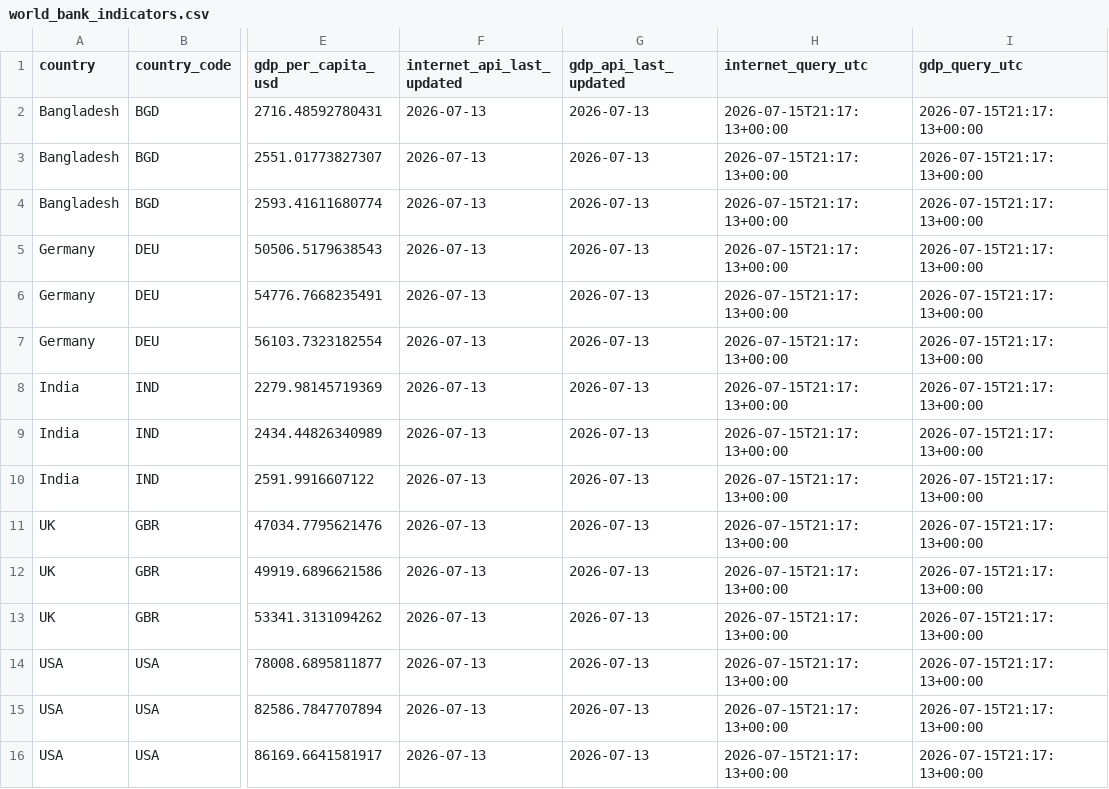
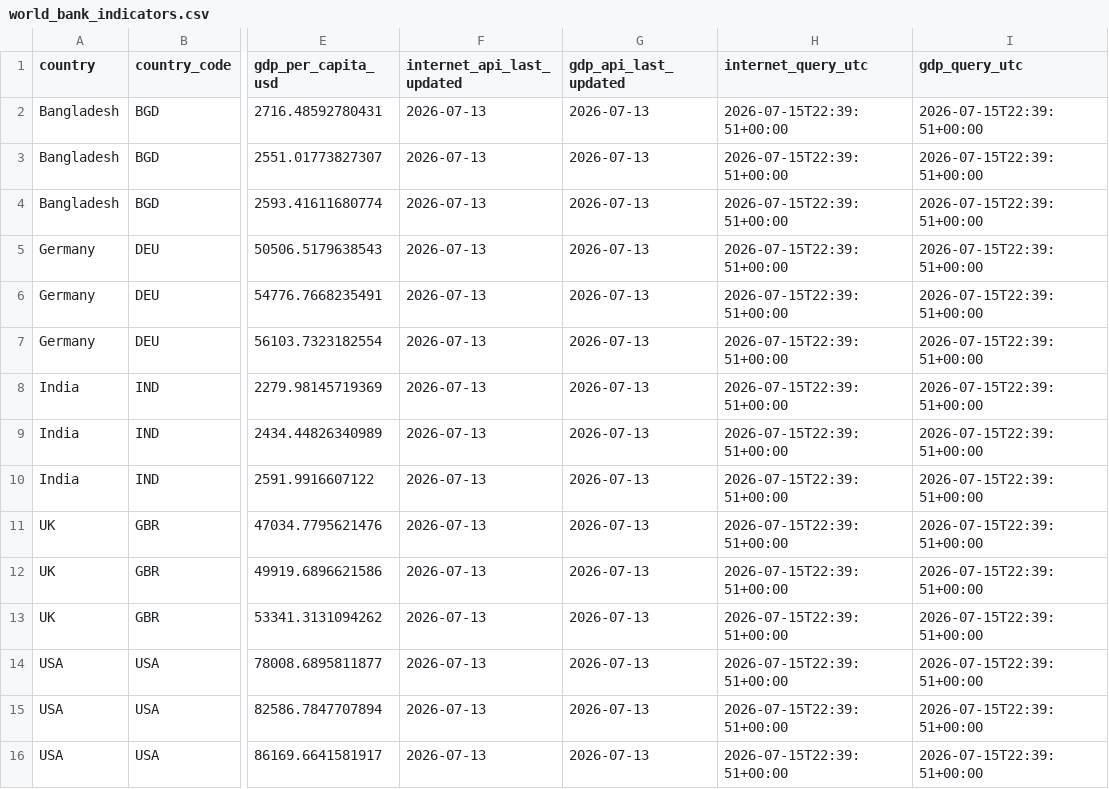
Before and after one commit to sebastianLagos16/customer-retention-analytics, a CSV file: data/external/world_bank_indicators.csv, drawn as a sheet; only a part is shown, gaps mark what is left out; the diff names each change by its address in the sheet, - before the commit and + after, or states it on an @@ line.

```diff
--- a/data/external/world_bank_indicators.csv
+++ b/data/external/world_bank_indicators.csv
-H2:H16 (internet_query_utc): 2026-07-15T21:17:13+00:00
+H2:H16 (internet_query_utc): 2026-07-15T22:39:51+00:00
-I2:I16 (gdp_query_utc): 2026-07-15T21:17:13+00:00
+I2:I16 (gdp_query_utc): 2026-07-15T22:39:51+00:00
```
Also changed, not shown: 5 other files.
